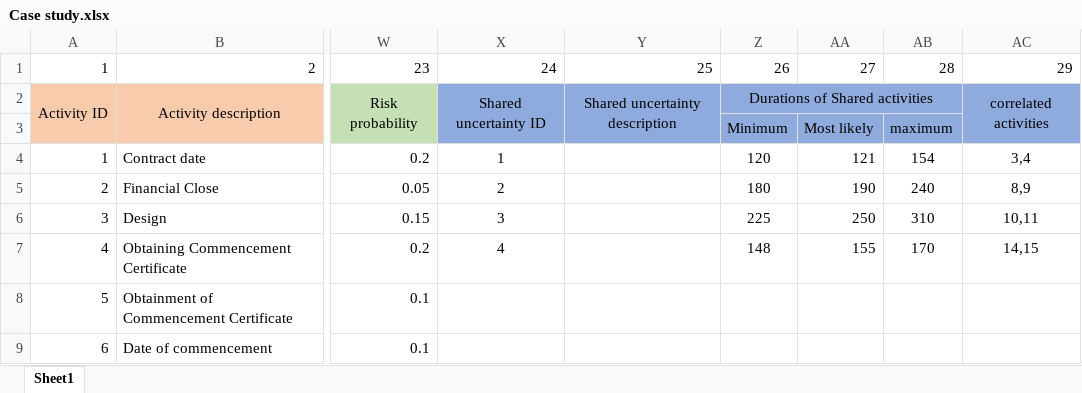
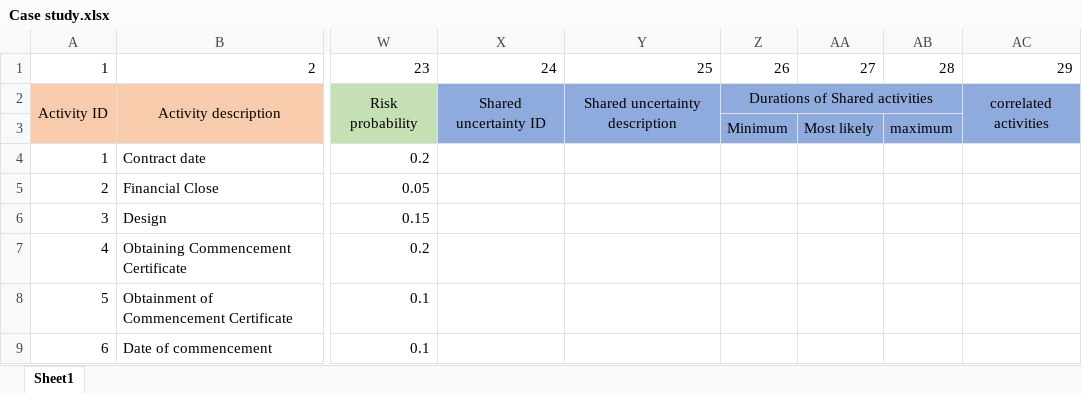
Before and after one commit to mitigation-controller/mitc, an Excel workbook: data/Case study.xlsx, sheet Sheet1, drawn as a sheet; only a part is shown, gaps mark what is left out; values as stored, in another font and other column widths than the file's, no borders; the diff names each change by its address in the sheet, - before the commit and + after, or states it on an @@ line.

```diff
--- a/data/Case study.xlsx (sheet Sheet1)
+++ b/data/Case study.xlsx (sheet Sheet1)
-X4: 1
+X4: (empty)
-Z4: 120
+Z4: (empty)
-AA4: 121
+AA4: (empty)
-AB4: 154
+AB4: (empty)
-AC4: 3,4
+AC4: (empty)
-X5: 2
+X5: (empty)
-Z5: 180
+Z5: (empty)
-AA5: 190
+AA5: (empty)
-AB5: 240
+AB5: (empty)
-AC5: 8,9
+AC5: (empty)
-X6: 3
+X6: (empty)
-Z6: 225
+Z6: (empty)
-AA6: 250
+AA6: (empty)
-AB6: 310
+AB6: (empty)
-AC6: 10,11
+AC6: (empty)
-X7: 4
+X7: (empty)
-Z7: 148
+Z7: (empty)
-AA7: 155
+AA7: (empty)
-AB7: 170
+AB7: (empty)
-AC7: 14,15
+AC7: (empty)
```
Also changed, not shown: 10 other files.
